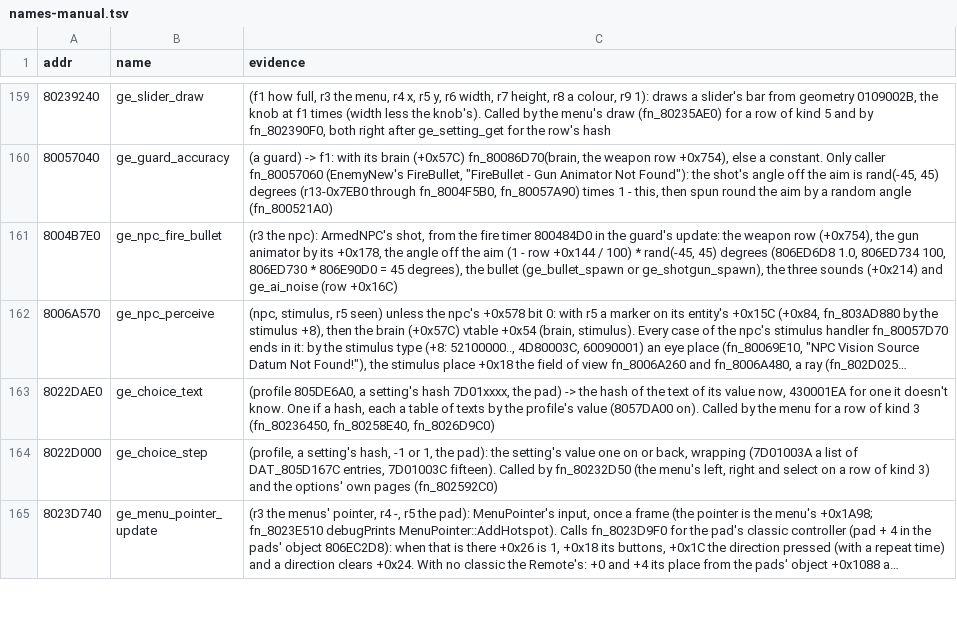
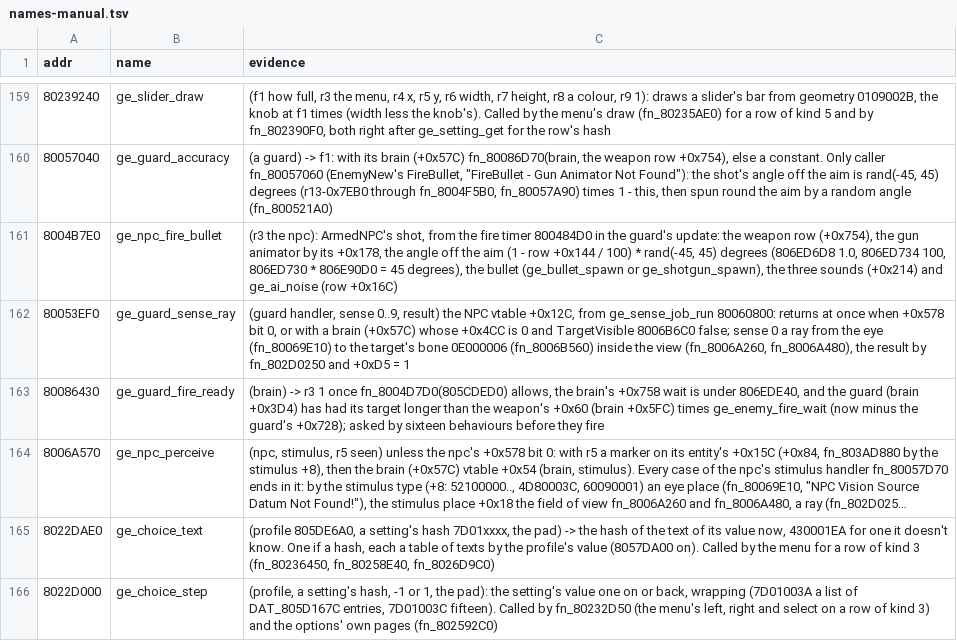
Before and after one commit to Coockie1173/Janus-Project, a TSV file: config/names-manual.tsv, drawn as a sheet; only a part is shown, gaps mark what is left out; the shorter side is filled out with more unchanged rows; long unchanged cells end in …; the diff names each change by its address in the sheet, - before the commit and + after, or states it on an @@ line.

Commit message:
invisible player works on alert guards too

```diff
--- a/config/names-manual.tsv
+++ b/config/names-manual.tsv
+row 162: 80053EF0 | ge_guard_sense_ray | (guard handler, sense 0..9, result) the NPC vtable +0x12C, from ge_sense_job_run 80060800: returns at once when +0x578 bit 0, or with a brain (+0x57C) whose +0x4CC is 0 and TargetVisible 8006B6C0 false; sense 0 a ray from the eye (fn_80069E10) to the target's bone 0E000006 (fn_8006B560) inside the view (fn_8006A260, fn_8006A480), the result by fn_802D0250 and +0xD5 = 1
+row 163: 80086430 | ge_guard_fire_ready | (brain) -> r3 1 once fn_8004D7D0(805CDED0) allows, the brain's +0x758 wait is under 806EDE40, and the guard (brain +0x3D4) has had its target longer than the weapon's +0x60 (brain +0x5FC) times ge_enemy_fire_wait (now minus the guard's +0x728); asked by sixteen behaviours before they fire
```
Also changed, not shown: 3 other files.
